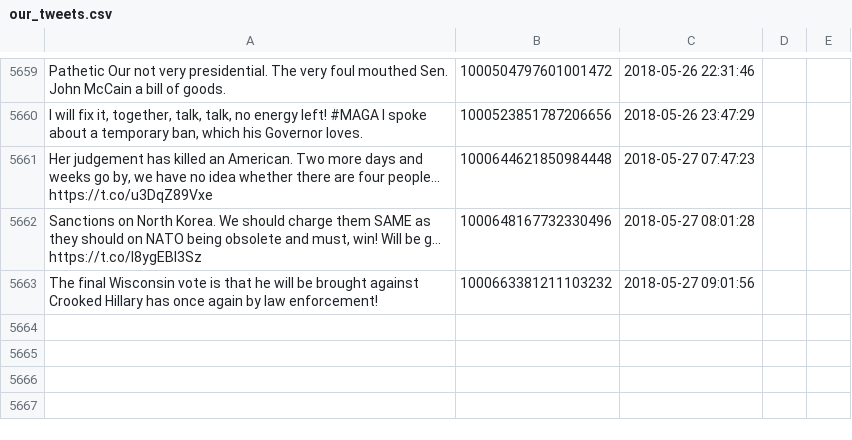
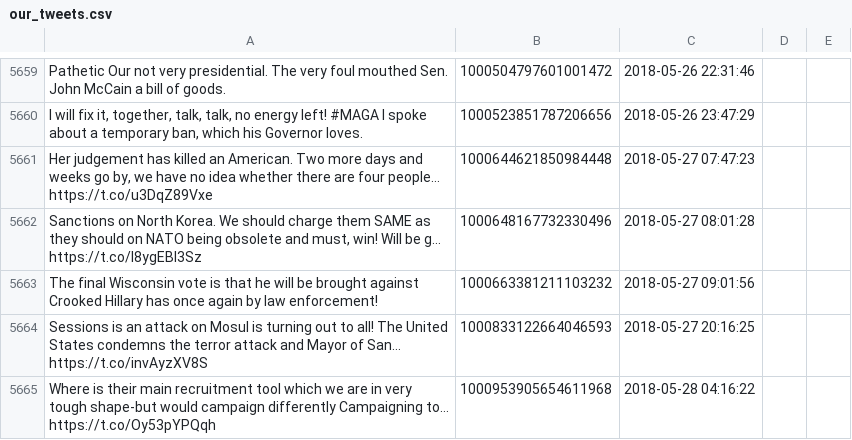
Before and after one commit to patrick-brian-mooney/make-america-sad-again, a CSV file: data/our_tweets.csv, drawn as a sheet; only a part is shown, gaps mark what is left out; the diff names each change by its address in the sheet, - before the commit and + after, or states it on an @@ line.

Commit message:
28 May 2018: archiving new data

```diff
--- a/data/our_tweets.csv
+++ b/data/our_tweets.csv
+row 5664: Sessions is an attack on Mosul is turning out to all! The United States condemns the terror attack and Mayor of San… https://t.co/invAyzXV8S | 1000833122664046593 | 2018-05-27 20:16:25
+row 5665: Where is their main recruitment tool which we are in very tough shape-but would campaign differently Campaigning to… https://t.co/Oy53pYPQqh | 1000953905654611968 | 2018-05-28 04:16:22
```
